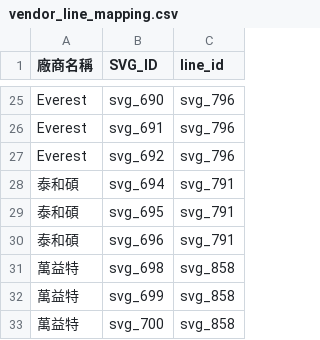
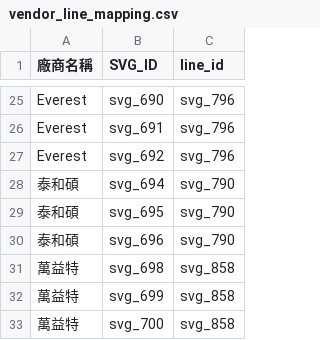
Before and after one commit to jerrytp6/map, a CSV file: vendor_line_mapping.csv, drawn as a sheet; only a part is shown, gaps mark what is left out.

Commit message:
優化
優化

```diff
--- a/vendor_line_mapping.csv
+++ b/vendor_line_mapping.csv
@@ -27,5 +27,5 @@ Everest,svg_691,svg_796
 Everest,svg_692,svg_796
-泰和碩,svg_694,svg_791
-泰和碩,svg_695,svg_791
-泰和碩,svg_696,svg_791
+泰和碩,svg_694,svg_790
+泰和碩,svg_695,svg_790
+泰和碩,svg_696,svg_790
 萬益特,svg_698,svg_858
```
